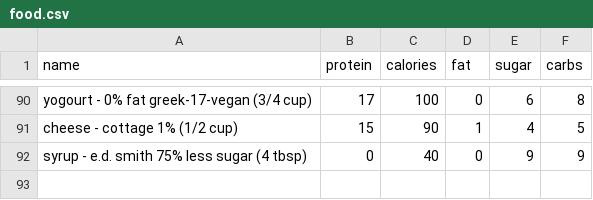
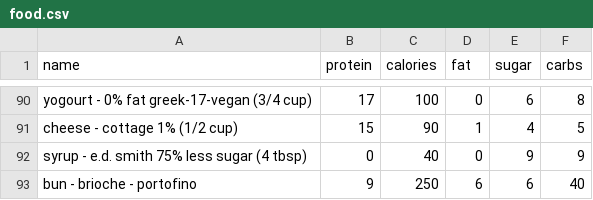
Before and after one commit to bcdatavis/fitness-tracker, a CSV file: data/food.csv, drawn as a sheet; only a part is shown, gaps mark what is left out; the diff names each change by its address in the sheet, - before the commit and + after, or states it on an @@ line.

Commit message:
Add custom food: bun - brioche - portofino

```diff
--- a/data/food.csv
+++ b/data/food.csv
+row 93: bun - brioche - portofino | 9 | 250 | 6 | 6 | 40
```
